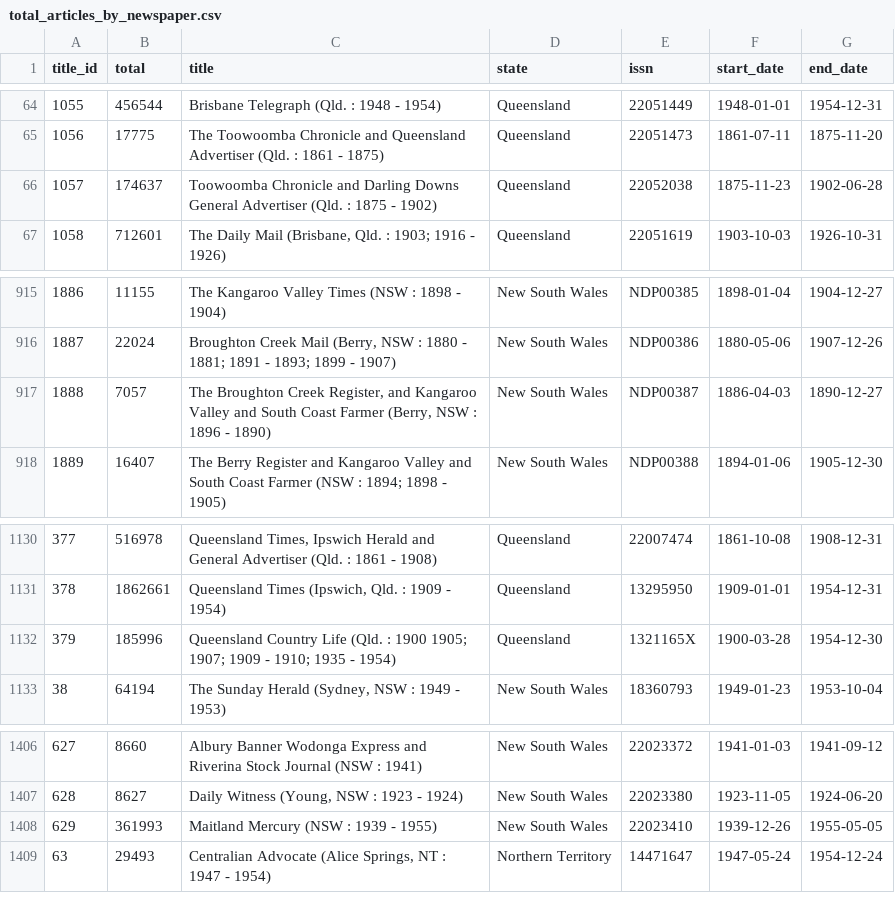
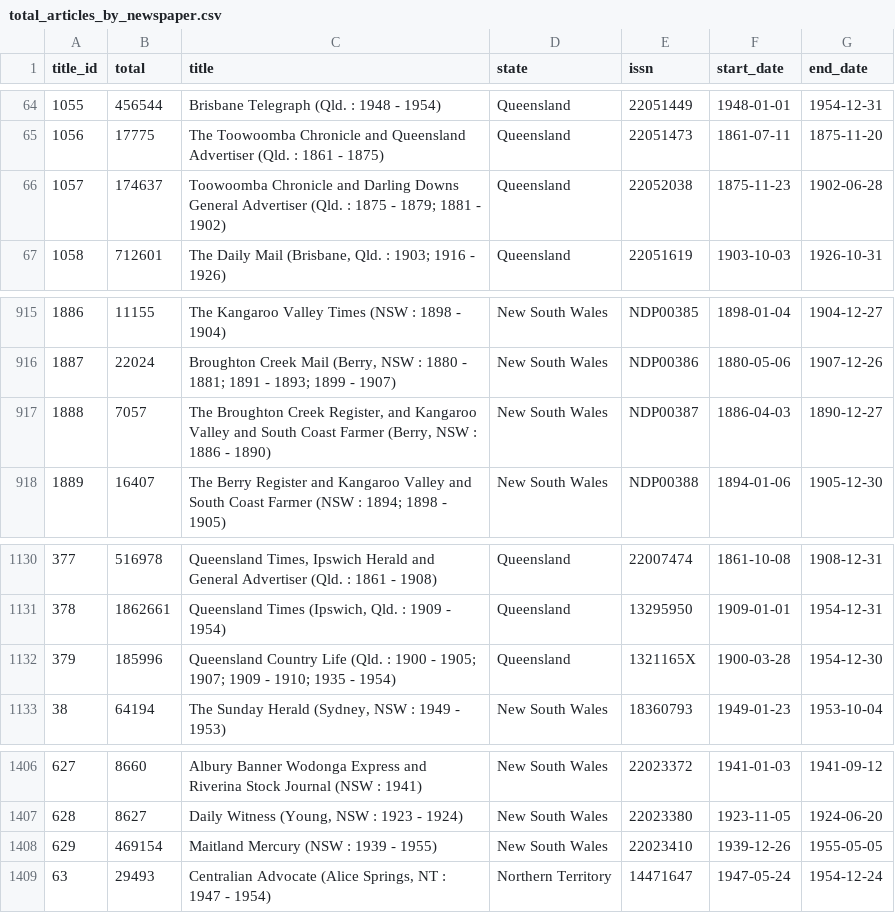
Before and after one commit to wragge/trove-newspaper-totals, a CSV file: data/total_articles_by_newspaper.csv, drawn as a sheet; only a part is shown, gaps mark what is left out.

```diff
--- a/data/total_articles_by_newspaper.csv
+++ b/data/total_articles_by_newspaper.csv
@@ -65,3 +65,3 @@ title_id,total,title,state,issn,start_date,end_date
 1056,17775,The Toowoomba Chronicle and Queensland Advertiser (Qld. : 1861 - 1875),Queensland,22051473,1861-07-11,1875-11-20
-1057,174637,Toowoomba Chronicle and Darling Downs General Advertiser (Qld. : 1875 - 1902),Queensland,22052038,1875-11-23,1902-06-28
+1057,174637,Toowoomba Chronicle and Darling Downs General Advertiser (Qld. : 1875 - 1879; 1881 - 1902),Queensland,22052038,1875-11-23,1902-06-28
 1058,712601,"The Daily Mail (Brisbane, Qld. : 1903; 1916 - 1926)",Queensland,22051619,1903-10-03,1926-10-31
@@ -916,3 +916,3 @@ title_id,total,title,state,issn,start_date,end_date
 1887,22024,"Broughton Creek Mail  (Berry, NSW : 1880 - 1881; 1891 - 1893; 1899 - 1907)",New South Wales,NDP00386,1880-05-06,1907-12-26
-1888,7057,"The Broughton Creek Register, and Kangaroo Valley and South Coast Farmer (Berry, NSW : 1896 - 1890)",New South Wales,NDP00387,1886-04-03,1890-12-27
+1888,7057,"The Broughton Creek Register, and Kangaroo Valley and South Coast Farmer (Berry, NSW : 1886 - 1890)",New South Wales,NDP00387,1886-04-03,1890-12-27
 1889,16407,The Berry Register and Kangaroo Valley and South Coast Farmer (NSW : 1894; 1898 - 1905),New South Wales,NDP00388,1894-01-06,1905-12-30
@@ -1131,3 +1131,3 @@ title_id,total,title,state,issn,start_date,end_date
 378,1862661,"Queensland Times (Ipswich, Qld. : 1909 - 1954)",Queensland,13295950,1909-01-01,1954-12-31
-379,185996,Queensland Country Life (Qld. : 1900 1905; 1907; 1909 - 1910; 1935 - 1954),Queensland,1321165X,1900-03-28,1954-12-30
+379,185996,Queensland Country Life (Qld. : 1900 - 1905; 1907; 1909 - 1910; 1935 - 1954),Queensland,1321165X,1900-03-28,1954-12-30
 38,64194,"The Sunday Herald (Sydney, NSW : 1949 - 1953)",New South Wales,18360793,1949-01-23,1953-10-04
@@ -1407,3 +1407,3 @@ title_id,total,title,state,issn,start_date,end_date
 628,8627,"Daily Witness (Young, NSW : 1923 - 1924)",New South Wales,22023380,1923-11-05,1924-06-20
-629,361993,Maitland Mercury (NSW : 1939 - 1955),New South Wales,22023410,1939-12-26,1955-05-05
+629,469154,Maitland Mercury (NSW : 1939 - 1955),New South Wales,22023410,1939-12-26,1955-05-05
 63,29493,"Centralian Advocate (Alice Springs, NT : 1947 - 1954)",Northern Territory,14471647,1947-05-24,1954-12-24
```
Also changed, not shown: data/total_articles_by_category.csv, data/total_articles_by_year.csv, 2 other files.
